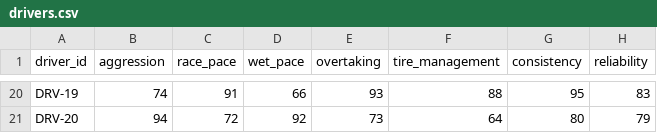
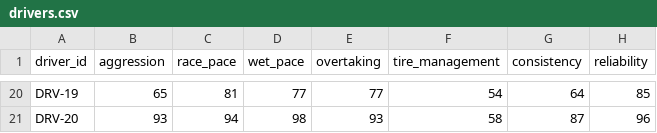
Before and after one commit to SB-entropy25/ikestrategysimulator_demo2, a CSV file: data/drivers.csv, drawn as a sheet; only a part is shown, gaps mark what is left out; the diff covers the shown part only; the diff names each change by its address in the sheet, - before the commit and + after, or states it on an @@ line.

```diff
--- a/data/drivers.csv
+++ b/data/drivers.csv
-B20 (aggression): 74
+B20 (aggression): 65
-C20 (race_pace): 91
+C20 (race_pace): 81
-D20 (wet_pace): 66
+D20 (wet_pace): 77
-E20 (overtaking): 93
+E20 (overtaking): 77
-F20 (tire_management): 88
+F20 (tire_management): 54
-G20 (consistency): 95
+G20 (consistency): 64
-H20 (reliability): 83
+H20 (reliability): 85
-B21 (aggression): 94
+B21 (aggression): 93
-C21 (race_pace): 72
+C21 (race_pace): 94
-D21 (wet_pace): 92
+D21 (wet_pace): 98
-E21 (overtaking): 73
+E21 (overtaking): 93
-F21 (tire_management): 64
+F21 (tire_management): 58
-G21 (consistency): 80
+G21 (consistency): 87
-H21 (reliability): 79
+H21 (reliability): 96
```
Also changed, not shown: 119 edited cells elsewhere in this file, data/race_scenarios.csv, data/teams.csv, 5 other files.
